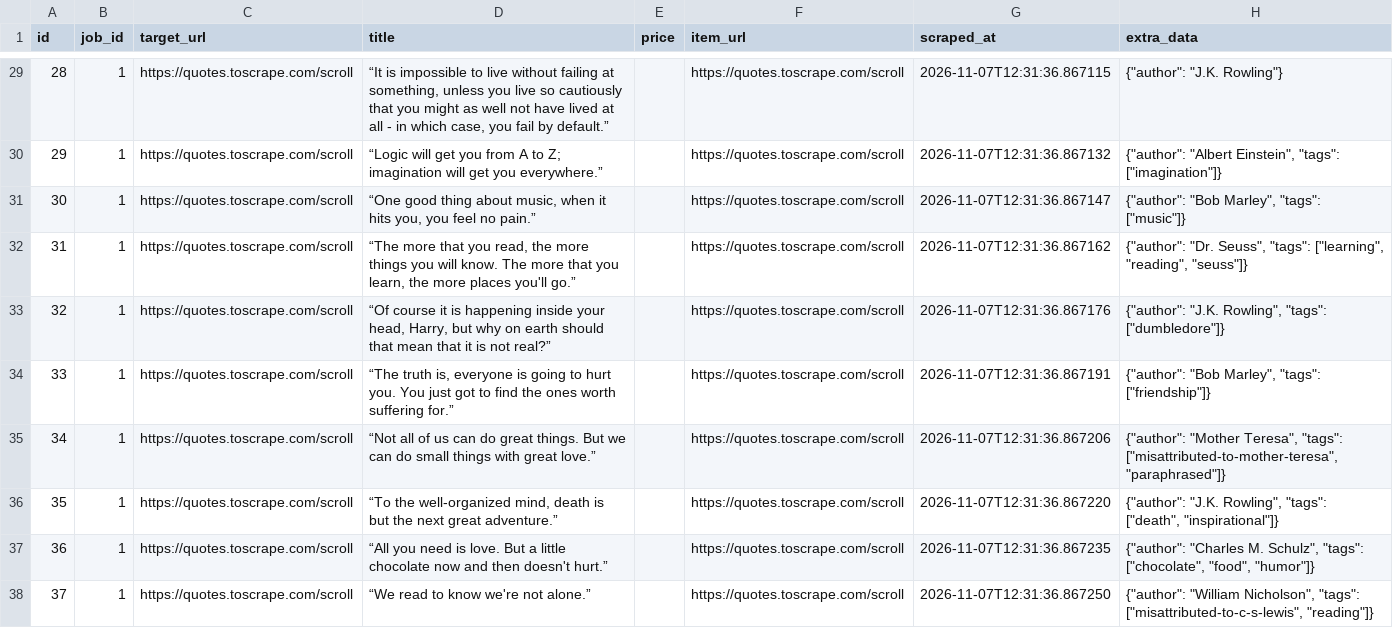
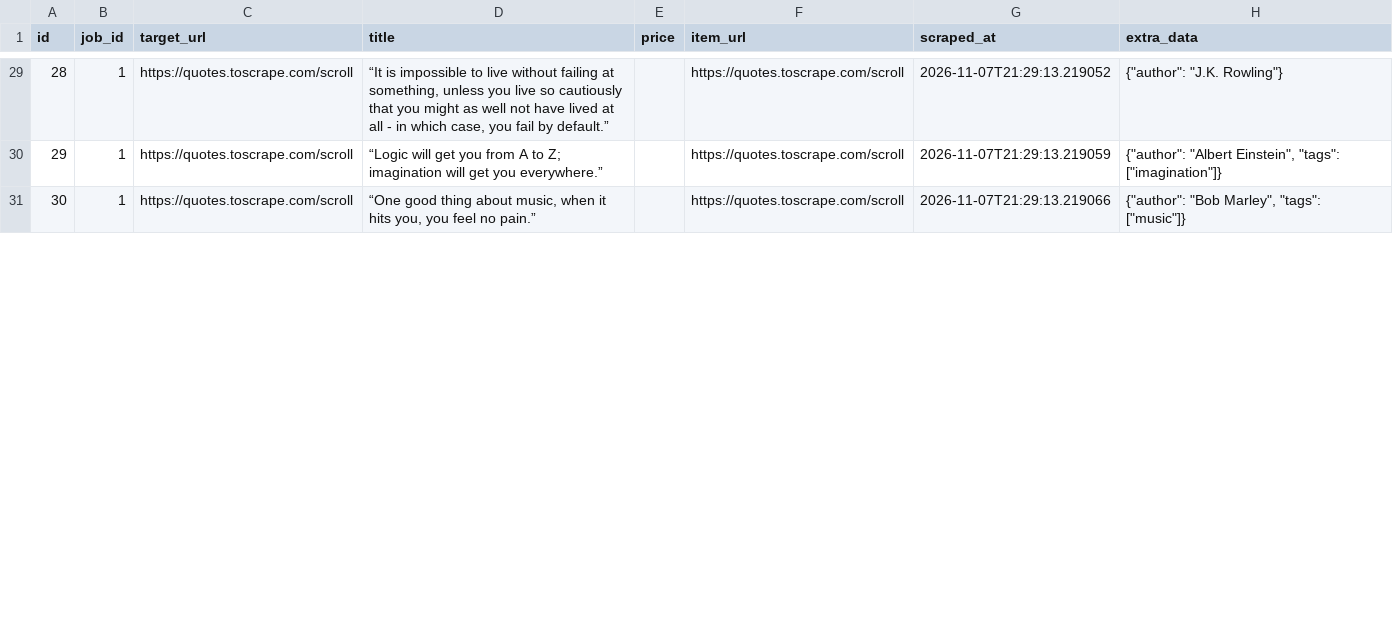
Before and after one commit to devchahar-byte/automated-web-scraper, a CSV file: docs/data.csv, drawn as a sheet; only a part is shown, gaps mark what is left out; the diff covers the shown part only; the diff names each change by its address in the sheet, - before the commit and + after, or states it on an @@ line.

```diff
--- a/docs/data.csv
+++ b/docs/data.csv
-G29 (scraped_at): 2026-11-07T12:31:36.867115
+G29 (scraped_at): 2026-11-07T21:29:13.219052
-G30 (scraped_at): 2026-11-07T12:31:36.867132
+G30 (scraped_at): 2026-11-07T21:29:13.219059
-G31 (scraped_at): 2026-11-07T12:31:36.867147
+G31 (scraped_at): 2026-11-07T21:29:13.219066
-row 32: 31 | 1 | https://quotes.toscrape.com/scroll | “The more that you read, the more things you will know. The more that you learn, the more places you'll go.” |  | https://quotes.toscrape.com/scroll | 2026-11-07T12:31:36.867162 | {"author": "Dr. Seuss", "tags": ["learning", "reading", "seuss"]}
-row 33: 32 | 1 | https://quotes.toscrape.com/scroll | “Of course it is happening inside your head, Harry, but why on earth should that mean that it is not real?” |  | https://quotes.toscrape.com/scroll | 2026-11-07T12:31:36.867176 | {"author": "J.K. Rowling", "tags": ["dumbledore"]}
-row 34: 33 | 1 | https://quotes.toscrape.com/scroll | “The truth is, everyone is going to hurt you. You just got to find the ones worth suffering for.” |  | https://quotes.toscrape.com/scroll | 2026-11-07T12:31:36.867191 | {"author": "Bob Marley", "tags": ["friendship"]}
-row 35: 34 | 1 | https://quotes.toscrape.com/scroll | “Not all of us can do great things. But we can do small things with great love.” |  | https://quotes.toscrape.com/scroll | 2026-11-07T12:31:36.867206 | {"author": "Mother Teresa", "tags": ["misattributed-to-mother-teresa", "paraphrased"]}
-row 36: 35 | 1 | https://quotes.toscrape.com/scroll | “To the well-organized mind, death is but the next great adventure.” |  | https://quotes.toscrape.com/scroll | 2026-11-07T12:31:36.867220 | {"author": "J.K. Rowling", "tags": ["death", "inspirational"]}
-row 37: 36 | 1 | https://quotes.toscrape.com/scroll | “All you need is love. But a little chocolate now and then doesn't hurt.” |  | https://quotes.toscrape.com/scroll | 2026-11-07T12:31:36.867235 | {"author": "Charles M. Schulz", "tags": ["chocolate", "food", "humor"]}
-row 38: 37 | 1 | https://quotes.toscrape.com/scroll | “We read to know we're not alone.” |  | https://quotes.toscrape.com/scroll | 2026-11-07T12:31:36.867250 | {"author": "William Nicholson", "tags": ["misattributed-to-c-s-lewis", "reading"]}
```
Also changed, not shown: 13 removed rows, 47 edited cells and row numbers in column A elsewhere in this file, 1 other file.
